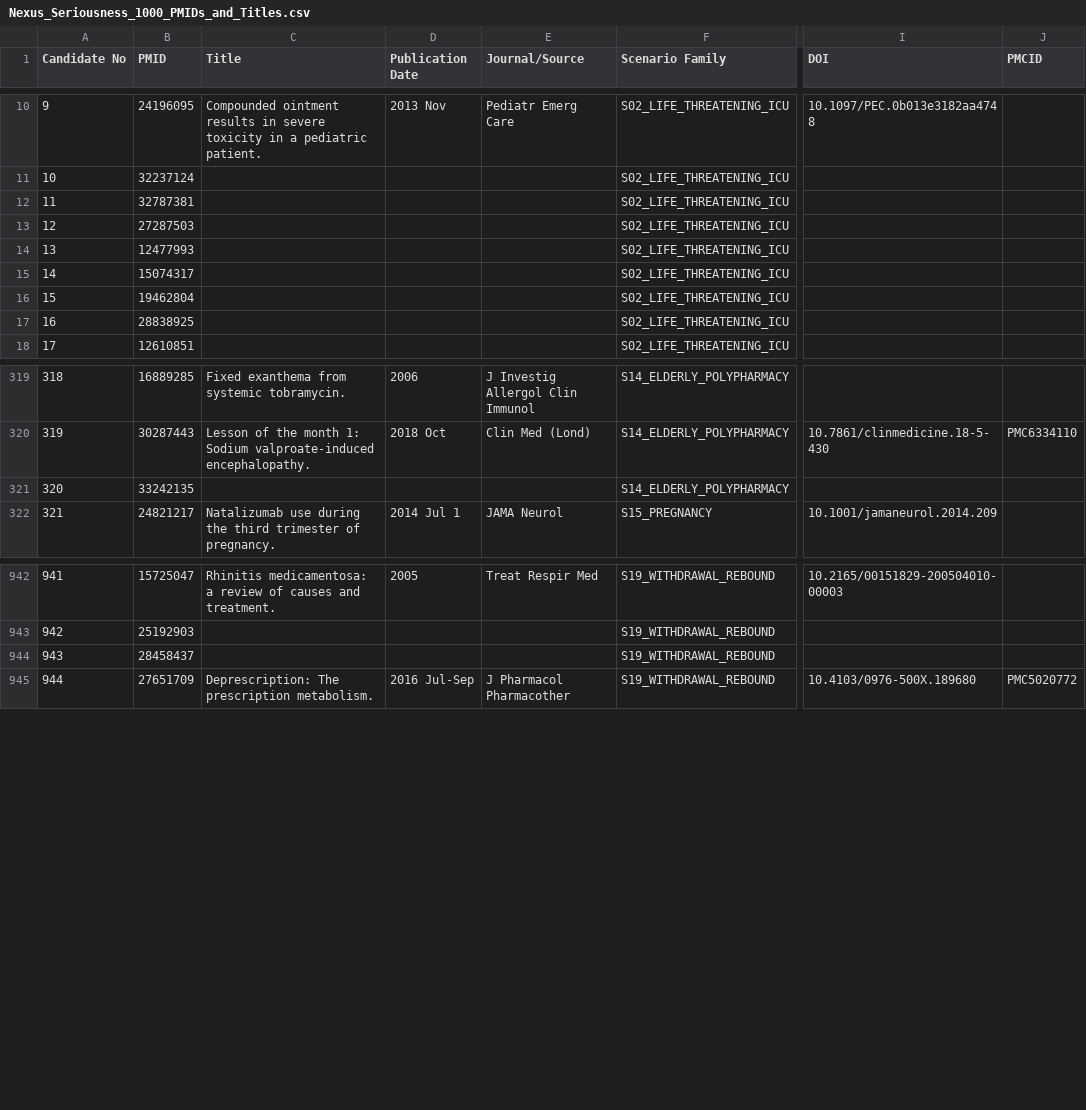
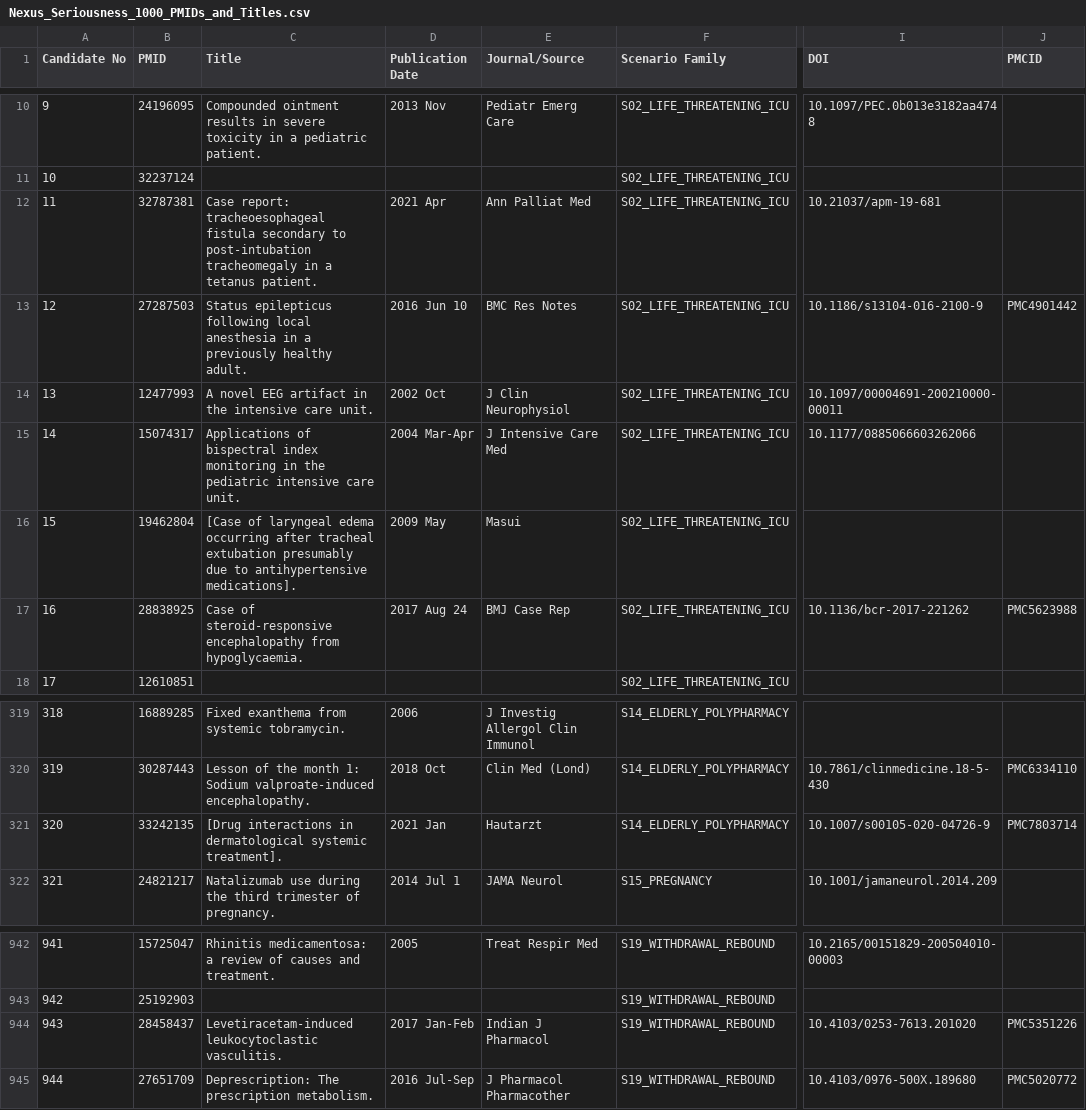
Before and after one commit to madhupadishala/Literature-Screening-Production, a CSV file: validation/pubmed-seriousness-1000/Nexus_Seriousness_1000_PMIDs_and_Titles.csv, drawn as a sheet; only a part is shown, gaps mark what is left out; the diff covers the shown part only; the diff names each change by its address in the sheet, - before the commit and + after, or states it on an @@ line.

Commit message:
data(validation): finalize all PubMed titles

```diff
--- a/validation/pubmed-seriousness-1000/Nexus_Seriousness_1000_PMIDs_and_Titles.csv
+++ b/validation/pubmed-seriousness-1000/Nexus_Seriousness_1000_PMIDs_and_Titles.csv
-C12 (Title): (empty)
+C12 (Title): Case report: tracheoesophageal fistula secondary to post-intubation tracheomegaly in a tetanus patient.
-D12 (Publication Date): (empty)
+D12 (Publication Date): 2021 Apr
-E12 (Journal/Source): (empty)
+E12 (Journal/Source): Ann Palliat Med
-I12 (DOI): (empty)
+I12 (DOI): 10.21037/apm-19-681
-C13 (Title): (empty)
+C13 (Title): Status epilepticus following local anesthesia in a previously healthy adult.
-D13 (Publication Date): (empty)
+D13 (Publication Date): 2016 Jun 10
-E13 (Journal/Source): (empty)
+E13 (Journal/Source): BMC Res Notes
-I13 (DOI): (empty)
+I13 (DOI): 10.1186/s13104-016-2100-9
-J13 (PMCID): (empty)
+J13 (PMCID): PMC4901442
-C14 (Title): (empty)
+C14 (Title): A novel EEG artifact in the intensive care unit.
-D14 (Publication Date): (empty)
+D14 (Publication Date): 2002 Oct
-E14 (Journal/Source): (empty)
+E14 (Journal/Source): J Clin Neurophysiol
-I14 (DOI): (empty)
+I14 (DOI): 10.1097/00004691-200210000-00011
-C15 (Title): (empty)
+C15 (Title): Applications of bispectral index monitoring in the pediatric intensive care unit.
-D15 (Publication Date): (empty)
+D15 (Publication Date): 2004 Mar-Apr
-E15 (Journal/Source): (empty)
+E15 (Journal/Source): J Intensive Care Med
-I15 (DOI): (empty)
+I15 (DOI): 10.1177/0885066603262066
-C16 (Title): (empty)
+C16 (Title): [Case of laryngeal edema occurring after tracheal extubation presumably due to antihypertensive medications].
-D16 (Publication Date): (empty)
+D16 (Publication Date): 2009 May
-E16 (Journal/Source): (empty)
+E16 (Journal/Source): Masui
-C17 (Title): (empty)
+C17 (Title): Case of steroid-responsive encephalopathy from hypoglycaemia.
-D17 (Publication Date): (empty)
+D17 (Publication Date): 2017 Aug 24
-E17 (Journal/Source): (empty)
+E17 (Journal/Source): BMJ Case Rep
-I17 (DOI): (empty)
+I17 (DOI): 10.1136/bcr-2017-221262
-J17 (PMCID): (empty)
+J17 (PMCID): PMC5623988
-C321 (Title): (empty)
+C321 (Title): [Drug interactions in dermatological systemic treatment].
-D321 (Publication Date): (empty)
+D321 (Publication Date): 2021 Jan
-E321 (Journal/Source): (empty)
+E321 (Journal/Source): Hautarzt
-I321 (DOI): (empty)
+I321 (DOI): 10.1007/s00105-020-04726-9
-J321 (PMCID): (empty)
+J321 (PMCID): PMC7803714
-C944 (Title): (empty)
+C944 (Title): Levetiracetam-induced leukocytoclastic vasculitis.
-D944 (Publication Date): (empty)
+D944 (Publication Date): 2017 Jan-Feb
-E944 (Journal/Source): (empty)
+E944 (Journal/Source): Indian J Pharmacol
-I944 (DOI): (empty)
+I944 (DOI): 10.4103/0253-7613.201020
-J944 (PMCID): (empty)
+J944 (PMCID): PMC5351226
```
Also changed, not shown: 121 edited cells elsewhere in this file.
